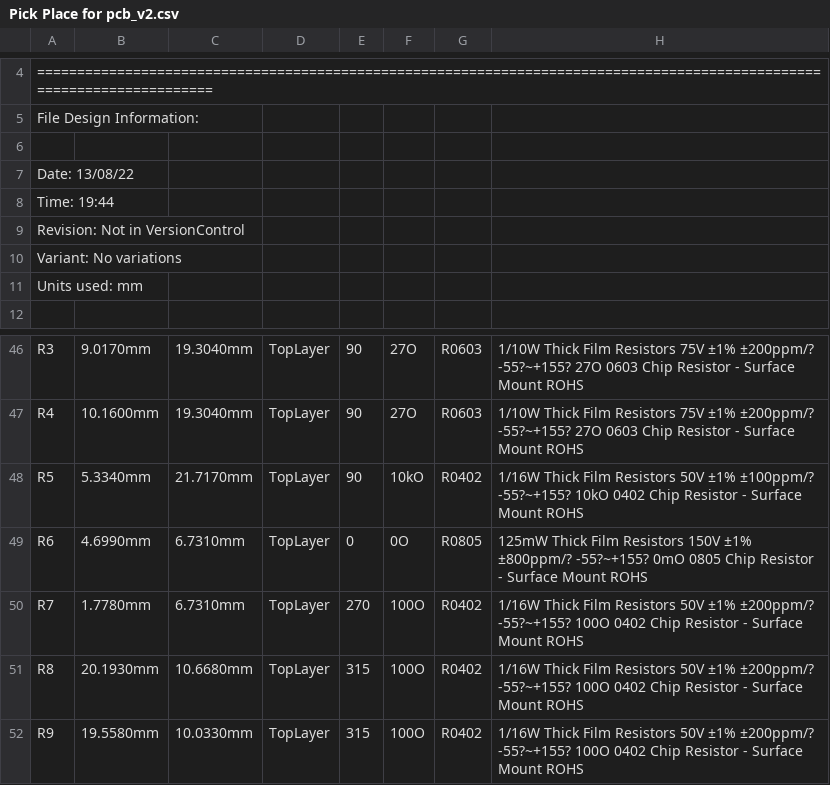
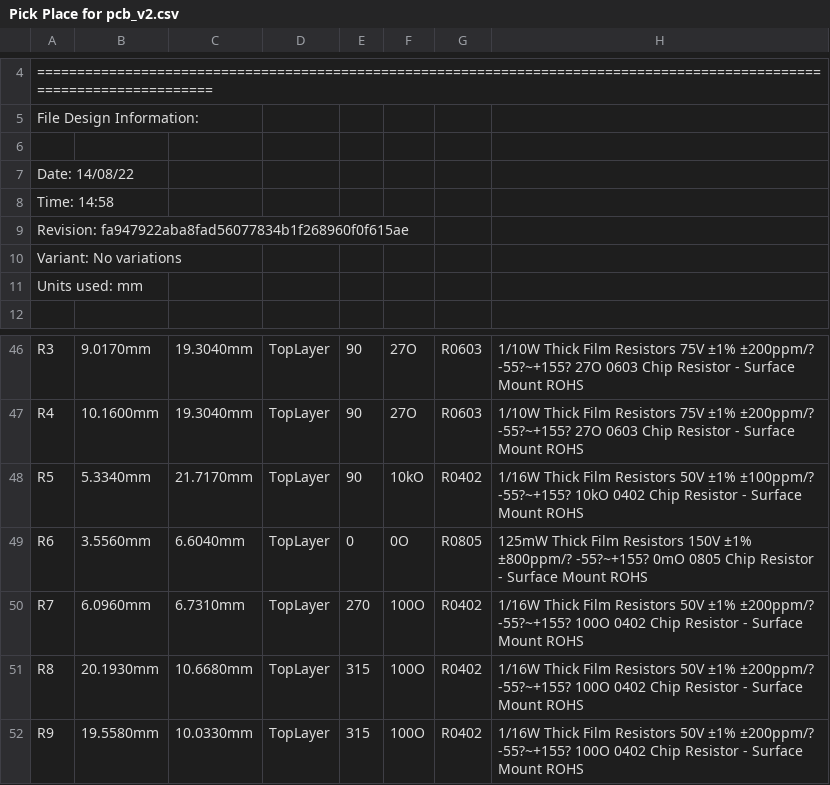
Before and after one commit to amosborne/rp2040-isp-stamp, a CSV file: rp2040_isp_stamp/assy/Pick Place for pcb_v2.csv, drawn as a sheet; only a part is shown, gaps mark what is left out.

Commit message:
stamp sch/pcb touchup

```diff
--- a/rp2040_isp_stamp/assy/Pick Place for pcb_v2.csv
+++ b/rp2040_isp_stamp/assy/Pick Place for pcb_v2.csv
@@ -6,5 +6,5 @@ File Design Information:
 
-Date:       13/08/22
-Time:       19:44
-Revision:   Not in VersionControl
+Date:       14/08/22
+Time:       14:58
+Revision:   fa947922aba8fad56077834b1f268960f0f615ae
 Variant:    No variations
@@ -48,4 +48,4 @@ Units used: mm
 "R5","5.3340mm","21.7170mm","TopLayer","90","10kO","R0402","1/16W Thick Film Resistors 50V ±1% ±100ppm/? -55?~+155? 10kO 0402  Chip Resistor - Surface Mount ROHS"
-"R6","4.6990mm","6.7310mm","TopLayer","0","0O","R0805","125mW Thick Film Resistors 150V ±1% ±800ppm/? -55?~+155? 0mO 0805  Chip Resistor - Surface Mount ROHS"
-"R7","1.7780mm","6.7310mm","TopLayer","270","100O","R0402","1/16W Thick Film Resistors 50V ±1% ±200ppm/? -55?~+155? 100O 0402  Chip Resistor - Surface Mount ROHS"
+"R6","3.5560mm","6.6040mm","TopLayer","0","0O","R0805","125mW Thick Film Resistors 150V ±1% ±800ppm/? -55?~+155? 0mO 0805  Chip Resistor - Surface Mount ROHS"
+"R7","6.0960mm","6.7310mm","TopLayer","270","100O","R0402","1/16W Thick Film Resistors 50V ±1% ±200ppm/? -55?~+155? 100O 0402  Chip Resistor - Surface Mount ROHS"
 "R8","20.1930mm","10.6680mm","TopLayer","315","100O","R0402","1/16W Thick Film Resistors 50V ±1% ±200ppm/? -55?~+155? 100O 0402  Chip Resistor - Surface Mount ROHS"
```
Also changed, not shown: 25 other files.
